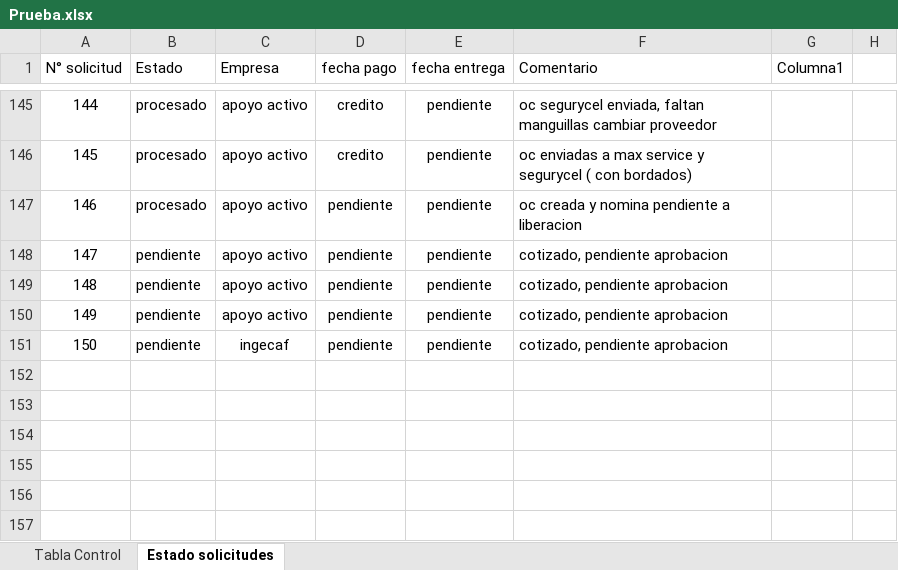
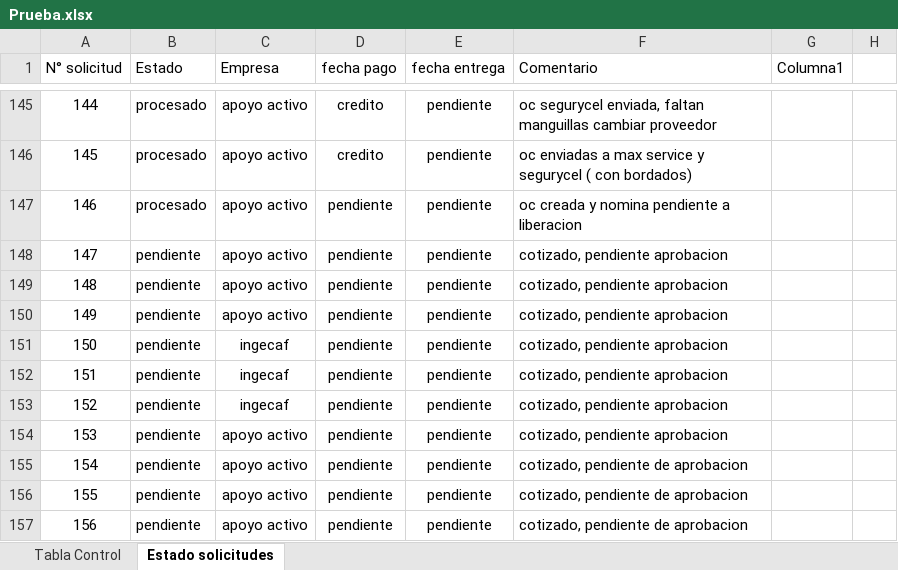
Before and after one commit to RodrigoCay/RequiAA, an Excel workbook: Prueba.xlsx, sheet Estado solicitudes, drawn as a sheet; only a part is shown, gaps mark what is left out; values as stored, in another font and other column widths than the file's, no borders; conditional formats and table styles not drawn; the diff names each change by its address in the sheet, - before the commit and + after, or states it on an @@ line.

```diff
--- a/Prueba.xlsx (sheet Estado solicitudes)
+++ b/Prueba.xlsx (sheet Estado solicitudes)
+row 152: 151 | pendiente | ingecaf | pendiente | pendiente | cotizado, pendiente aprobacion
+row 153: 152 | pendiente | ingecaf | pendiente | pendiente | cotizado, pendiente aprobacion
+row 154: 153 | pendiente | apoyo activo | pendiente | pendiente | cotizado, pendiente aprobacion
+row 155: 154 | pendiente | apoyo activo | pendiente | pendiente | cotizado, pendiente de aprobacion
+row 156: 155 | pendiente | apoyo activo | pendiente | pendiente | cotizado, pendiente de aprobacion
+row 157: 156 | pendiente | apoyo activo | pendiente | pendiente | cotizado, pendiente de aprobacion
```
Also changed, not shown: sheet Tabla Control, Detalle solicitudes OC.xlsx.
